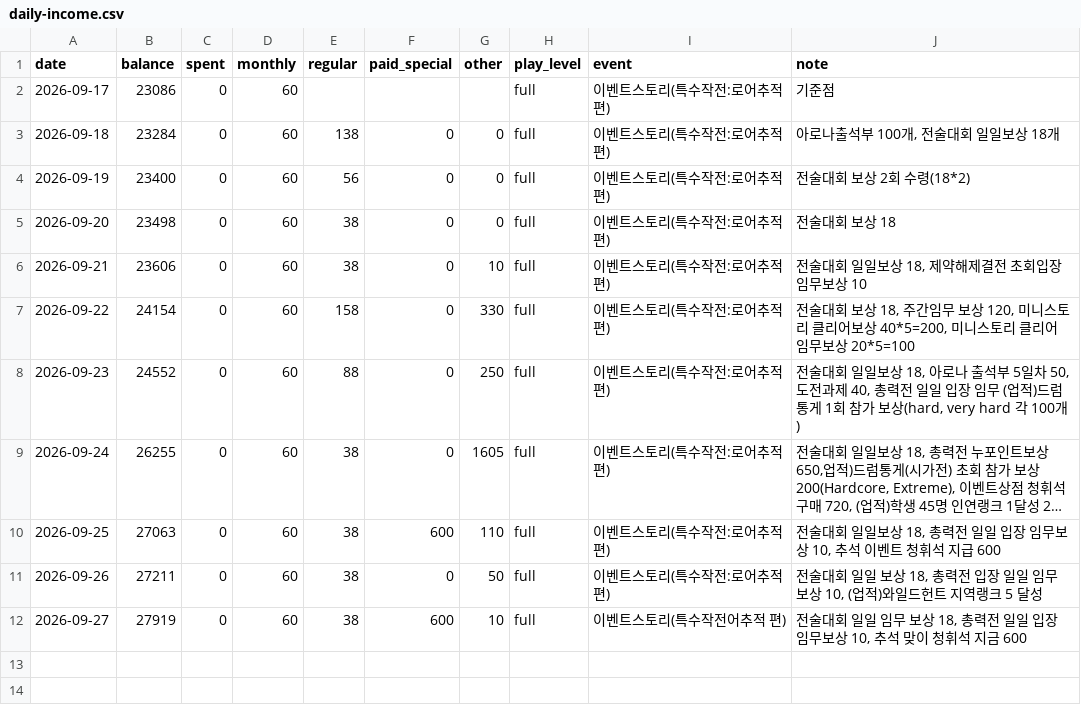
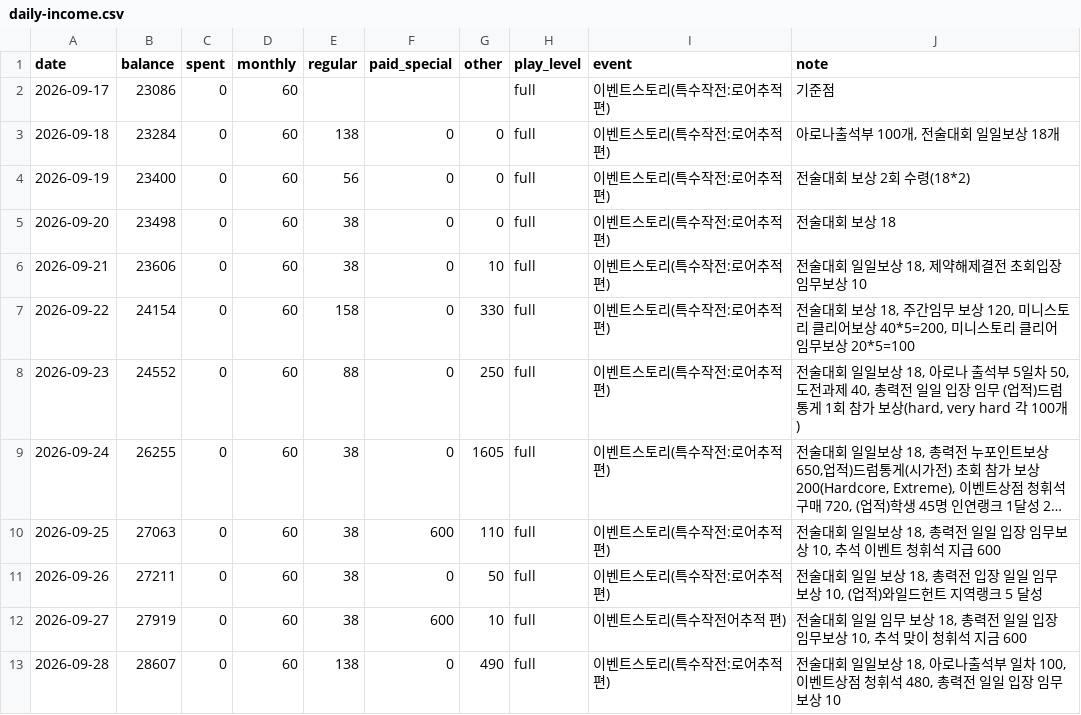
Before and after one commit to SHIKA-gfx/vanitas, a CSV file: logs/daily-income.csv, drawn as a sheet; long unchanged cells end in …; the diff names each change by its address in the sheet, - before the commit and + after, or states it on an @@ line.

Commit message:
log: 2026-09-28

```diff
--- a/logs/daily-income.csv
+++ b/logs/daily-income.csv
+row 13: 2026-09-28 | 28607 | 0 | 60 | 138 | 0 | 490 | full | 이벤트스토리(특수작전:로어추적 편) | 전술대회 일일보상 18, 아로나출석부 일차 100, 이벤트상점 청휘석 480, 총력전 일일 입장 임무보상 10
```
